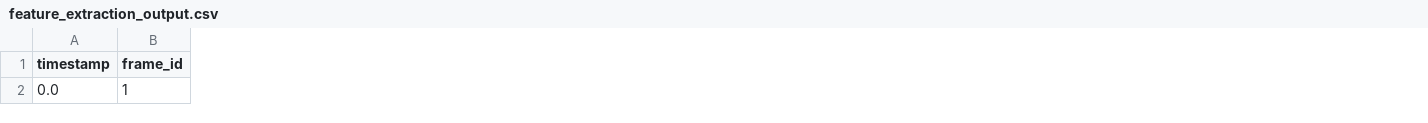
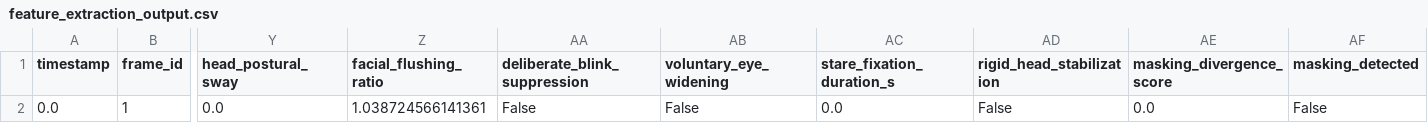
Before and after one commit to Thanos3541R/The_Overclocked, a CSV file: feature_extraction_output.csv, drawn as a sheet; only a part is shown, gaps mark what is left out; the diff names each change by its address in the sheet, - before the commit and + after, or states it on an @@ line.

Commit message:
Add voluntary vs involuntary feature extraction, anti-masking divergence metric, and video extraction tool

```diff
--- a/feature_extraction_output.csv
+++ b/feature_extraction_output.csv
+column Y (head_postural_sway), row 2: 0.0
+column Z (facial_flushing_ratio), row 2: 1.038724566141361
+column AA (deliberate_blink_suppression), row 2: False
+column AB (voluntary_eye_widening), row 2: False
+column AC (stare_fixation_duration_s), row 2: 0.0
+column AD (rigid_head_stabilization), row 2: False
+column AE (masking_divergence_score), row 2: 0.0
+column AF (masking_detected), row 2: False
```
Also changed, not shown: 13 other files.
